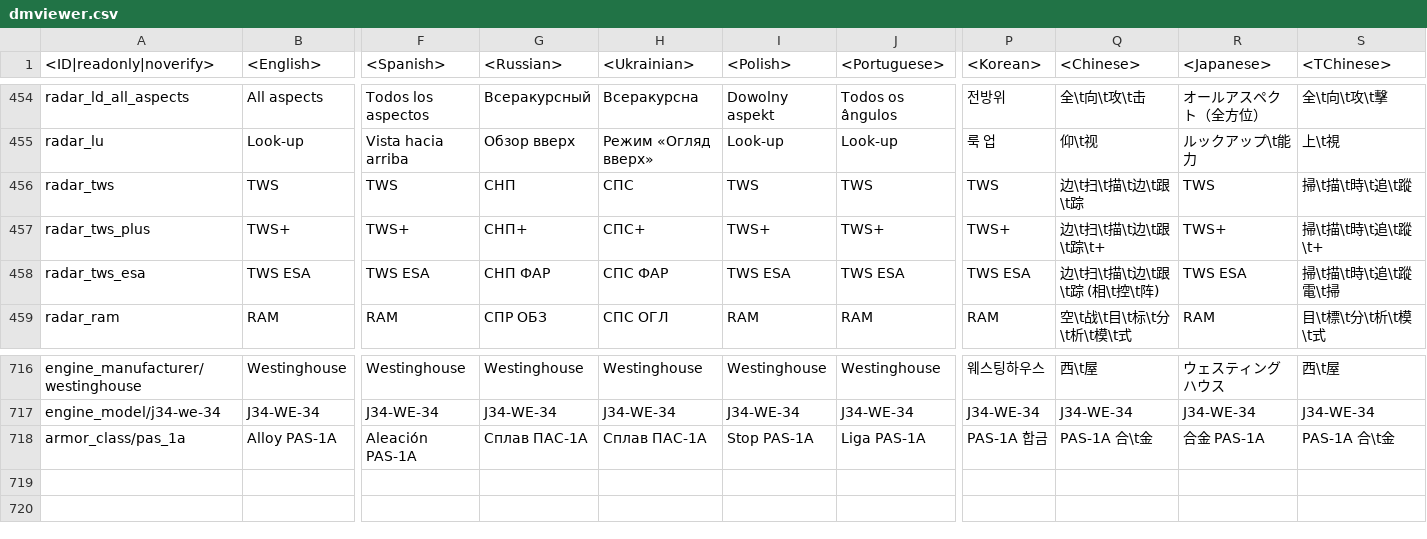
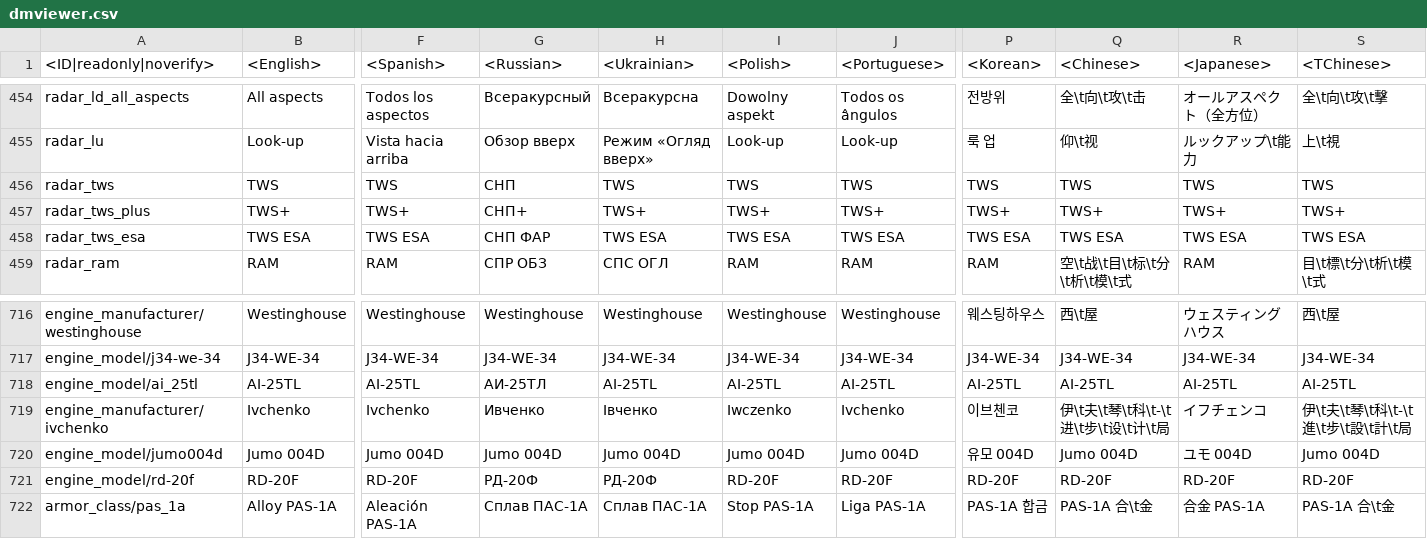
Before and after one commit to gszabi99/War-Thunder-Mobile-Datamine, a CSV file: lang.vromfs.bin_u/lang/dmviewer.csv, drawn as a sheet; only a part is shown, gaps mark what is left out; rows hold the shown columns only; the diff names each change by its address in the sheet, - before the commit and + after, or states it on an @@ line.

```diff
--- a/lang.vromfs.bin_u/lang/dmviewer.csv
+++ b/lang.vromfs.bin_u/lang/dmviewer.csv
-H456 (<Ukrainian>): СПС
+H456 (<Ukrainian>): TWS
-Q456 (<Chinese>): 边\t扫\t描\t边\t跟\t踪
+Q456 (<Chinese>): TWS
-S456 (<TChinese>): 掃\t描\t時\t追\t蹤
+S456 (<TChinese>): TWS
-H457 (<Ukrainian>): СПС+
+H457 (<Ukrainian>): TWS+
-Q457 (<Chinese>): 边\t扫\t描\t边\t跟\t踪\t+
+Q457 (<Chinese>): TWS+
-S457 (<TChinese>): 掃\t描\t時\t追\t蹤\t+
+S457 (<TChinese>): TWS+
-H458 (<Ukrainian>): СПС ФАР
+H458 (<Ukrainian>): TWS ESA
-Q458 (<Chinese>): 边\t扫\t描\t边\t跟\t踪 (相\t控\t阵)
+Q458 (<Chinese>): TWS ESA
-S458 (<TChinese>): 掃\t描\t時\t追\t蹤 電\t掃
+S458 (<TChinese>): TWS ESA
+row 718: engine_model/ai_25tl | AI-25TL | AI-25TL | АИ-25ТЛ | AI-25TL | AI-25TL | AI-25TL | AI-25TL | AI-25TL | AI-25TL | AI-25TL
+row 719: engine_manufacturer/ivchenko | Ivchenko | Ivchenko | Ивченко | Івченко | Iwczenko | Ivchenko | 이브첸코 | 伊\t夫\t琴\t科\t-\t进\t步\t设\t计\t局 | イフチェンコ | 伊\t夫\t琴\t科\t-\t進\t步\t設\t計\t局
+row 720: engine_model/jumo004d | Jumo 004D | Jumo 004D | Jumo 004D | Jumo 004D | Jumo 004D | Jumo 004D | 유모 004D | Jumo 004D | ユモ 004D | Jumo 004D
+row 721: engine_model/rd-20f | RD-20F | RD-20F | РД-20Ф | РД-20Ф | RD-20F | RD-20F | RD-20F | RD-20F | RD-20F | RD-20F
```
Also changed, not shown: lang.vromfs.bin_u/lang/controls.csv, lang.vromfs.bin_u/lang/decals.csv, 13 other files.
